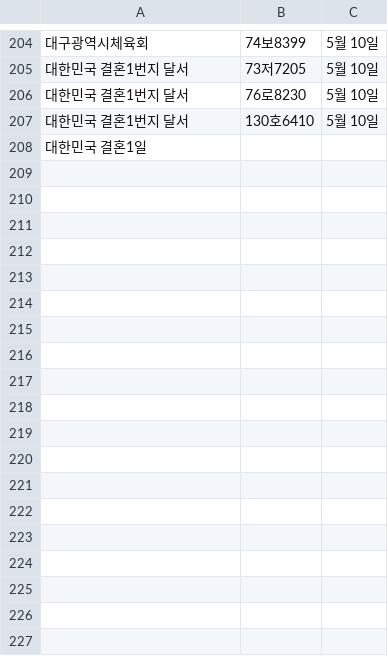
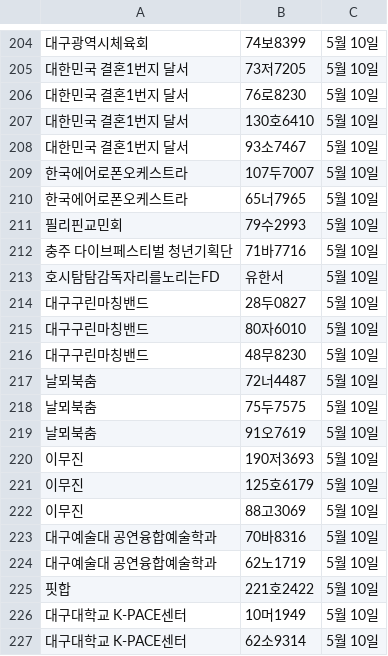
Before and after one commit to ahnonine/pdf_parking, a CSV file: data.csv, drawn as a sheet; only a part is shown, gaps mark what is left out; removed rows and columns are numbered as before the commit, all else as after; the diff covers the shown part only; the diff names each change by its address in the sheet, - before the commit and + after, or states it on an @@ line.

Commit message:
Update data.csv

```diff
--- a/data.csv
+++ b/data.csv
-row 208: 대한민국 결혼1일
+row 208: 대한민국 결혼1번지 달서 | 93소7467 | 5월 10일
+row 209: 한국에어로폰오케스트라 | 107두7007 | 5월 10일
+row 210: 한국에어로폰오케스트라 | 65너7965 | 5월 10일
+row 211: 필리핀교민회 | 79수2993 | 5월 10일
+row 212: 충주 다이브페스티벌 청년기획단 | 71바7716 | 5월 10일
+row 213: 호시탐탐감독자리를노리는FD | 유한서 | 5월 10일
+row 214: 대구구린마칭밴드 | 28두0827 | 5월 10일
+row 215: 대구구린마칭밴드 | 80자6010 | 5월 10일
+row 216: 대구구린마칭밴드 | 48무8230 | 5월 10일
+row 217: 날뫼북춤 | 72너4487 | 5월 10일
+row 218: 날뫼북춤 | 75두7575 | 5월 10일
+row 219: 날뫼북춤 | 91오7619 | 5월 10일
+row 220: 이무진 | 190저3693 | 5월 10일
+row 221: 이무진 | 125호6179 | 5월 10일
+row 222: 이무진 | 88고3069 | 5월 10일
+row 223: 대구예술대 공연융합예술학과 | 70바8316 | 5월 10일
+row 224: 대구예술대 공연융합예술학과 | 62노1719 | 5월 10일
+row 225: 핏합 | 221호2422 | 5월 10일
+row 226: 대구대학교 K-PACE센터 | 10머1949 | 5월 10일
+row 227: 대구대학교 K-PACE센터 | 62소9314 | 5월 10일
```
Also changed, not shown: 44 added rows elsewhere in this file.
